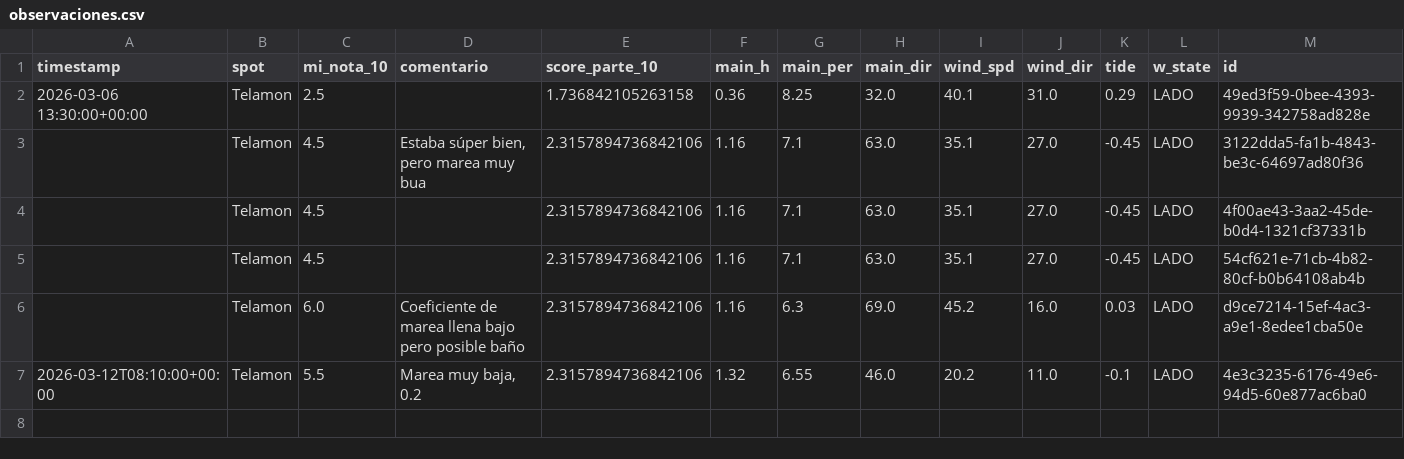
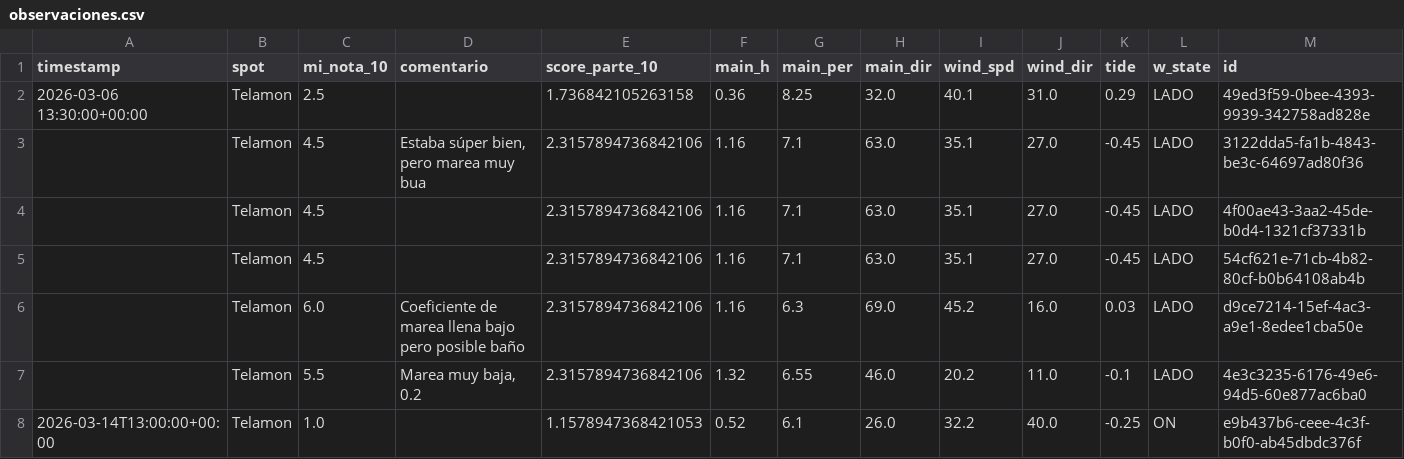
Before and after one commit to daviduvid/telamon-tracker, a CSV file: surftracker/observaciones.csv, drawn as a sheet.

Commit message:
update observaciones

```diff
--- a/surftracker/observaciones.csv
+++ b/surftracker/observaciones.csv
@@ -6,2 +6,3 @@ timestamp,spot,mi_nota_10,comentario,score_parte_10,main_h,main_per,main_dir,win
 ,Telamon,6.0,Coeficiente de marea llena bajo pero posible baño ,2.3157894736842106,1.16,6.3,69.0,45.2,16.0,0.03,LADO,d9ce7214-15ef-4ac3-a9e1-8edee1cba50e
-2026-03-12T08:10:00+00:00,Telamon,5.5,"Marea muy baja, 0.2 ",2.3157894736842106,1.32,6.55,46.0,20.2,11.0,-0.1,LADO,4e3c3235-6176-49e6-94d5-60e877ac6ba0
+,Telamon,5.5,"Marea muy baja, 0.2 ",2.3157894736842106,1.32,6.55,46.0,20.2,11.0,-0.1,LADO,4e3c3235-6176-49e6-94d5-60e877ac6ba0
+2026-03-14T13:00:00+00:00,Telamon,1.0,,1.1578947368421053,0.52,6.1,26.0,32.2,40.0,-0.25,ON,e9b437b6-ceee-4c3f-b0f0-ab45dbdc376f
```
